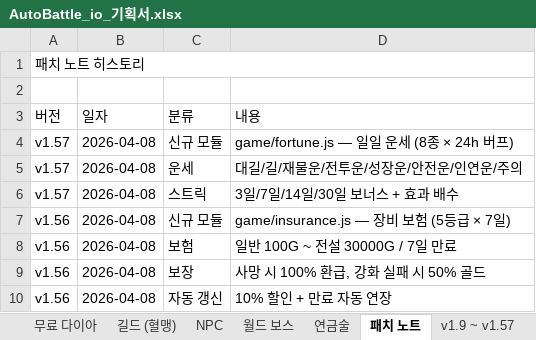
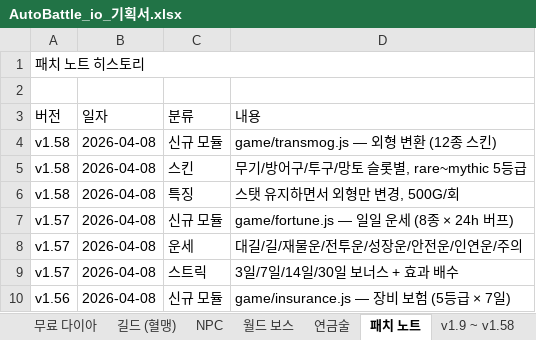
Before and after one commit to goodholic/Baduk-Marble, an Excel workbook: AutoBattle_io_기획서.xlsx, sheet 패치 노트, drawn as a sheet; only a part is shown; the shorter side is filled out with more unchanged rows; values as stored, in another font and other column widths than the file's, no cell formats; the diff names each change by its address in the sheet, - before the commit and + after, or states it on an @@ line.

```diff
--- a/AutoBattle_io_기획서.xlsx (sheet 패치 노트)
+++ b/AutoBattle_io_기획서.xlsx (sheet 패치 노트)
-sheet tab: v1.9 ~ v1.57
+sheet tab: v1.9 ~ v1.58
+row 4: v1.58 | 2026-04-08 | 신규 모듈 | game/transmog.js — 외형 변환 (12종 스킨)
+row 5: v1.58 | 2026-04-08 | 스킨 | 무기/방어구/투구/망토 슬롯별, rare~mythic 5등급
+row 6: v1.58 | 2026-04-08 | 특징 | 스탯 유지하면서 외형만 변경, 500G/회
```
Also changed, not shown: sheet v1.9 ~ v1.58, cell formats, 3 other files.
